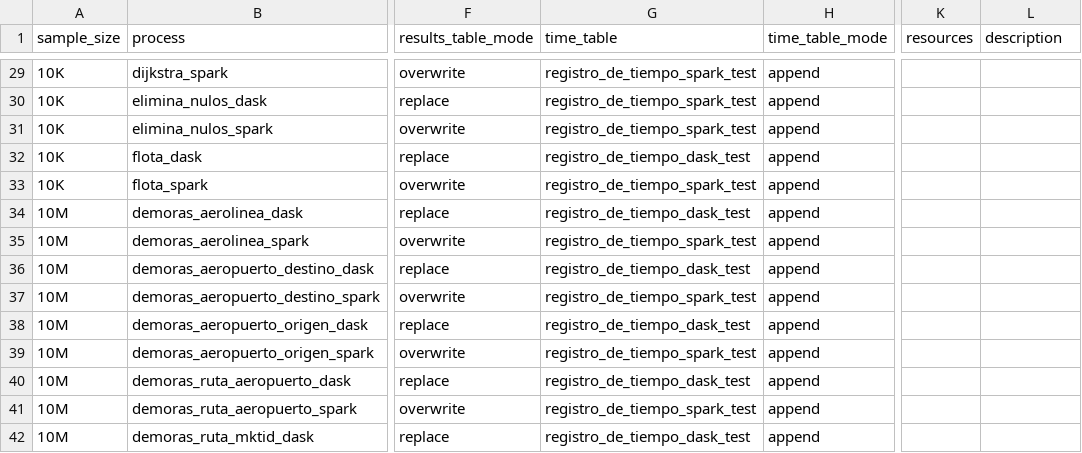
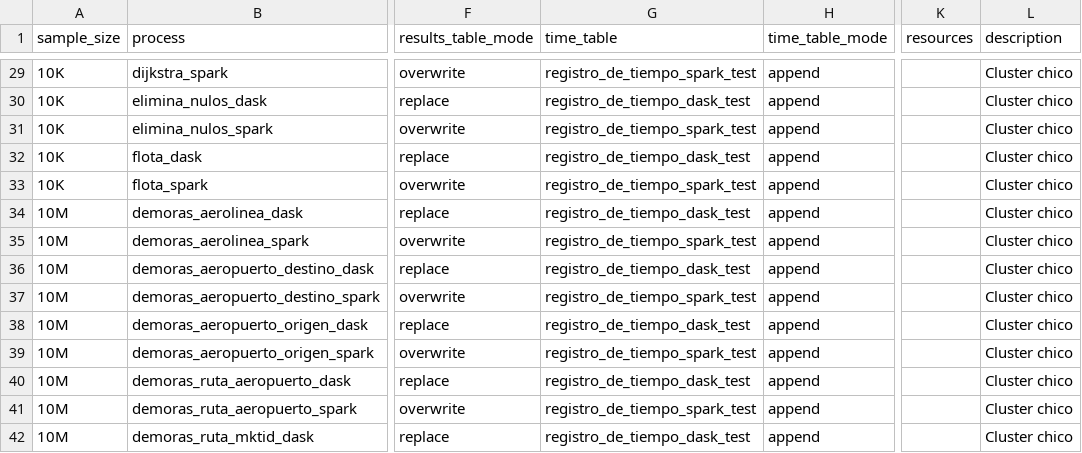
Before and after one commit to ikerforce/spark-rita, a CSV file: conf/base/configs_cluster.csv, drawn as a sheet; only a part is shown, gaps mark what is left out; the diff covers the shown part only; the diff names each change by its address in the sheet, - before the commit and + after, or states it on an @@ line.

Commit message:
Corregí ruta de dask elimina nulos y agregué descripción.

```diff
--- a/conf/base/configs_cluster.csv
+++ b/conf/base/configs_cluster.csv
-L29:L42 (description): (empty)
+L29:L42 (description): Cluster chico
-G30 (time_table): registro_de_tiempo_spark_test
+G30 (time_table): registro_de_tiempo_dask_test
```
Also changed, not shown: 85 edited cells elsewhere in this file.
